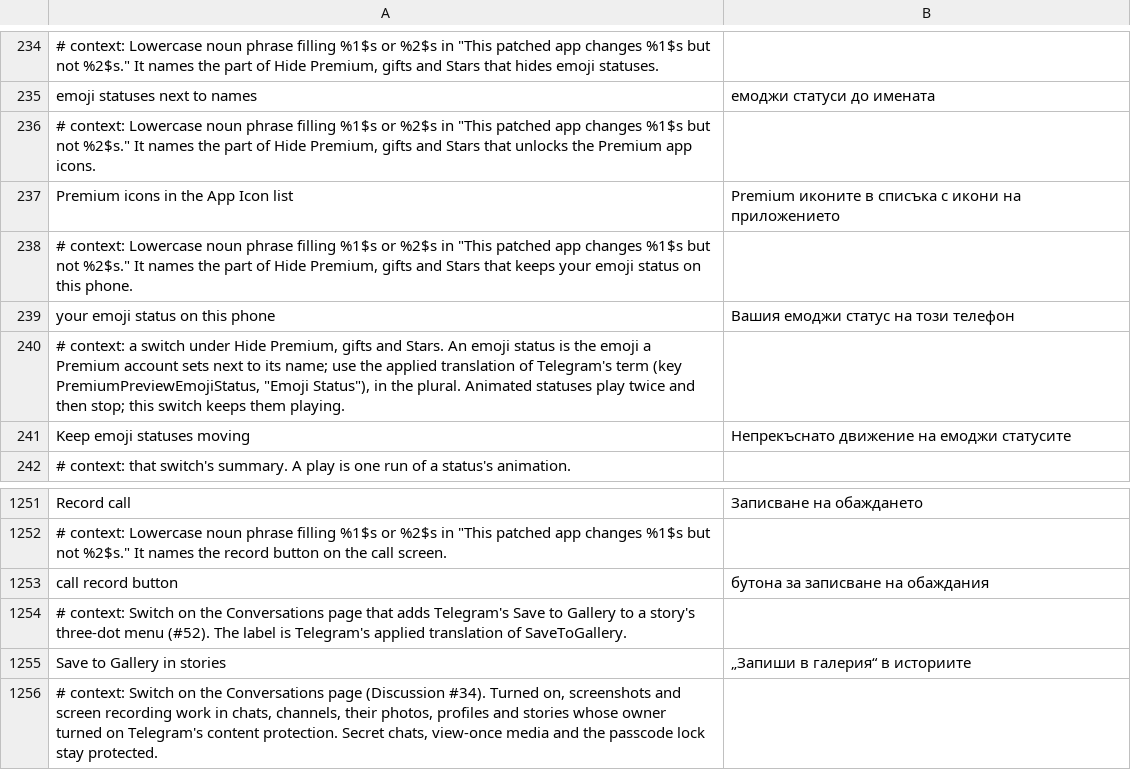
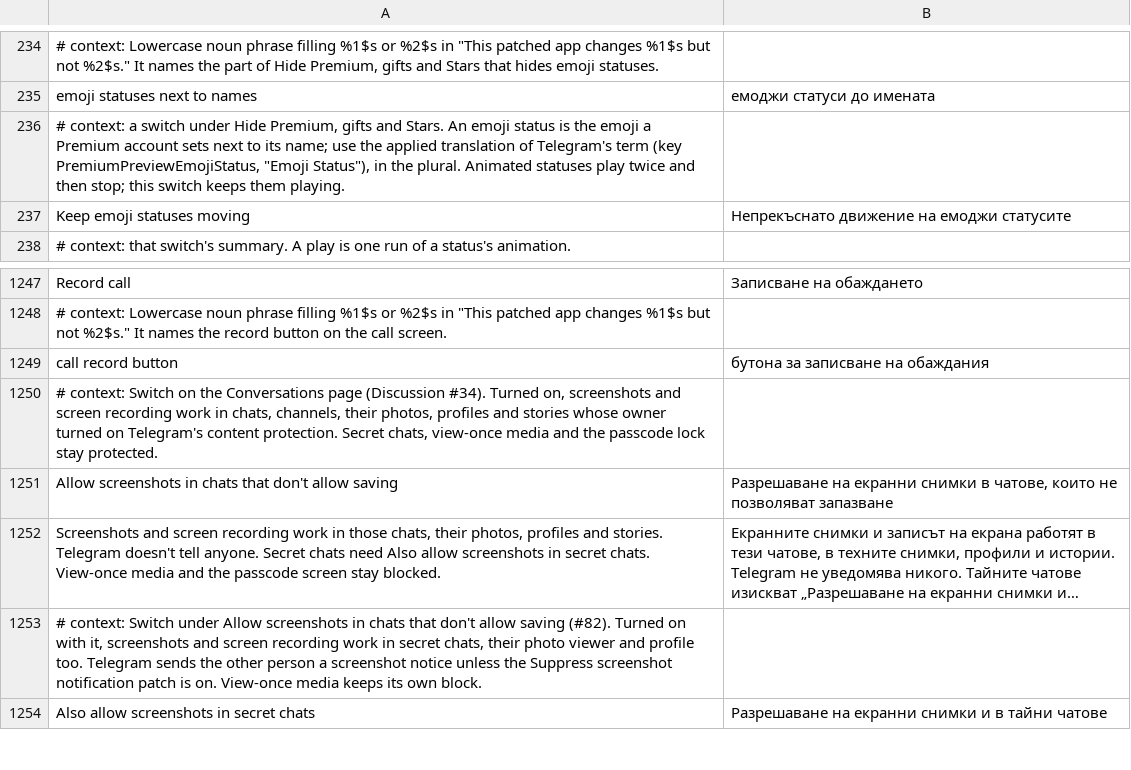
Before and after one commit to SysAdminDoc/HushTelegram, a TSV file: extensions/shared/library/src/main/l10n/bg.tsv, drawn as a sheet; only a part is shown, gaps mark what is left out; the shorter side is filled out with more unchanged rows; long unchanged cells end in …; the diff names each change by its address in the sheet, - before the commit and + after, or states it on an @@ line.

Commit message:
Drop translations of the removed paid parts' names

```diff
--- a/extensions/shared/library/src/main/l10n/bg.tsv
+++ b/extensions/shared/library/src/main/l10n/bg.tsv
-row 236: # context: Lowercase noun phrase filling %1$s or %2$s in "This patched app changes %1$s but not %2$s." It names the part of Hide Premium, gifts and Stars that unlocks the Premium app icons.
-row 237: Premium icons in the App Icon list | Premium иконите в списъка с икони на приложението
-row 238: # context: Lowercase noun phrase filling %1$s or %2$s in "This patched app changes %1$s but not %2$s." It names the part of Hide Premium, gifts and Stars that keeps your emoji status on this phone.
-row 239: your emoji status on this phone | Вашия емоджи статус на този телефон
-row 1254: # context: Switch on the Conversations page that adds Telegram's Save to Gallery to a story's three-dot menu (#52). The label is Telegram's applied translation of SaveToGallery.
-row 1255: Save to Gallery in stories | „Запиши в галерия“ в историите
```
Also changed, not shown: extensions/shared/library/src/main/l10n/de.tsv, extensions/shared/library/src/main/l10n/es.tsv, 6 other files.
